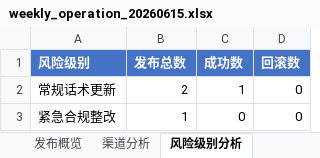
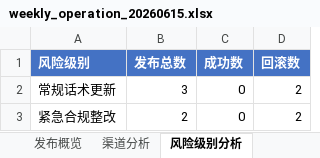
Before and after one commit to Idol993/d006, an Excel workbook: reports/weekly_operation_20260615.xlsx, sheet 风险级别分析, drawn as a sheet; values as stored, in another font and other column widths than the file's, no borders; the diff names each change by its address in the sheet, - before the commit and + after, or states it on an @@ line.

```diff
--- a/reports/weekly_operation_20260615.xlsx (sheet 风险级别分析)
+++ b/reports/weekly_operation_20260615.xlsx (sheet 风险级别分析)
-B2 (发布总数): 2
+B2 (发布总数): 3
-C2 (成功数): 1
+C2 (成功数): 0
-D2:D3 (回滚数): 0
+D2:D3 (回滚数): 2
-B3 (发布总数): 1
+B3 (发布总数): 2
```
Also changed, not shown: sheet 渠道分析, sheet 发布概览, 16 other files.
